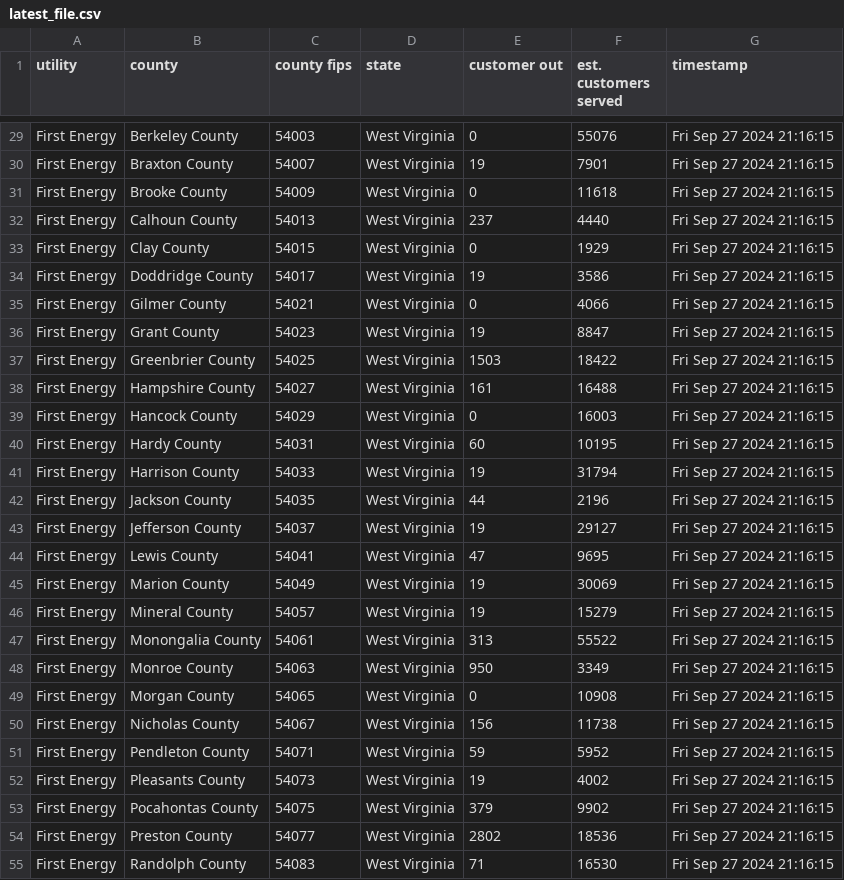
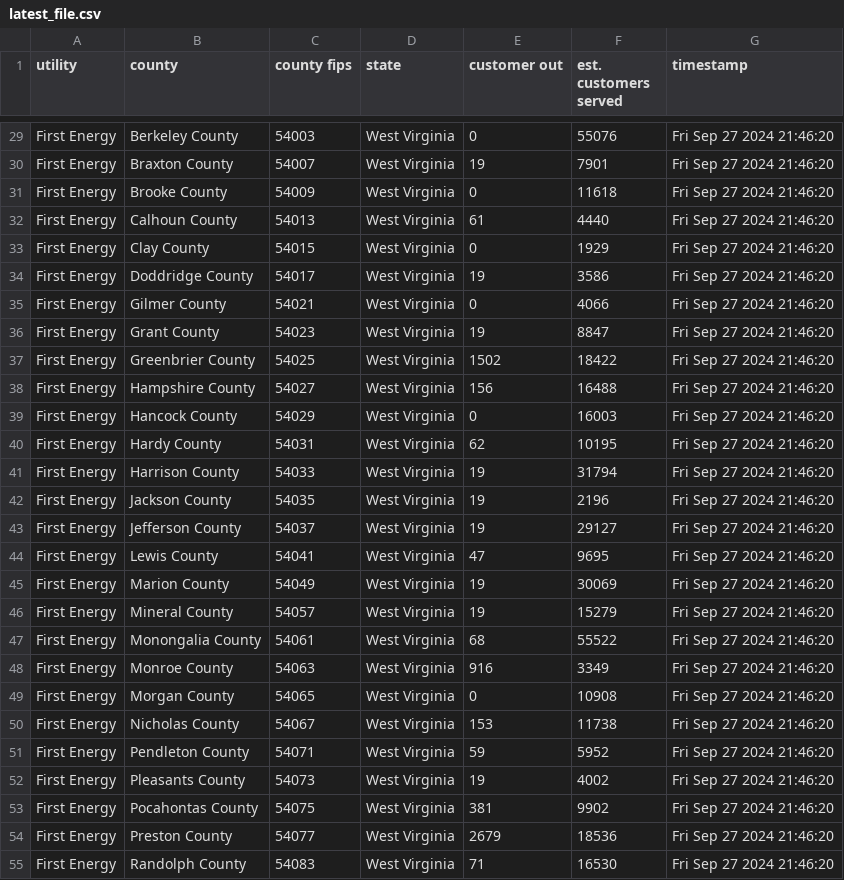
Before and after one commit to cbs-news-data-projects/power-outage-tracker, a CSV file: data/wv/latest_file.csv, drawn as a sheet; only a part is shown, gaps mark what is left out; the diff covers the shown part only.

```diff
--- a/data/wv/latest_file.csv
+++ b/data/wv/latest_file.csv
@@ -29,27 +29,27 @@ utility,county,county fips,state,customer out,est. customers served,timestamp
-"First Energy","Berkeley County","54003","West Virginia",0,55076,"Fri Sep 27 2024 21:16:15"
-"First Energy","Braxton County","54007","West Virginia",19,7901,"Fri Sep 27 2024 21:16:15"
-"First Energy","Brooke County","54009","West Virginia",0,11618,"Fri Sep 27 2024 21:16:15"
-"First Energy","Calhoun County","54013","West Virginia",237,4440,"Fri Sep 27 2024 21:16:15"
-"First Energy","Clay County","54015","West Virginia",0,1929,"Fri Sep 27 2024 21:16:15"
-"First Energy","Doddridge County","54017","West Virginia",19,3586,"Fri Sep 27 2024 21:16:15"
-"First Energy","Gilmer County","54021","West Virginia",0,4066,"Fri Sep 27 2024 21:16:15"
-"First Energy","Grant County","54023","West Virginia",19,8847,"Fri Sep 27 2024 21:16:15"
-"First Energy","Greenbrier County","54025","West Virginia",1503,18422,"Fri Sep 27 2024 21:16:15"
-"First Energy","Hampshire County","54027","West Virginia",161,16488,"Fri Sep 27 2024 21:16:15"
-"First Energy","Hancock County","54029","West Virginia",0,16003,"Fri Sep 27 2024 21:16:15"
-"First Energy","Hardy County","54031","West Virginia",60,10195,"Fri Sep 27 2024 21:16:15"
-"First Energy","Harrison County","54033","West Virginia",19,31794,"Fri Sep 27 2024 21:16:15"
-"First Energy","Jackson County","54035","West Virginia",44,2196,"Fri Sep 27 2024 21:16:15"
-"First Energy","Jefferson County","54037","West Virginia",19,29127,"Fri Sep 27 2024 21:16:15"
-"First Energy","Lewis County","54041","West Virginia",47,9695,"Fri Sep 27 2024 21:16:15"
-"First Energy","Marion County","54049","West Virginia",19,30069,"Fri Sep 27 2024 21:16:15"
-"First Energy","Mineral County","54057","West Virginia",19,15279,"Fri Sep 27 2024 21:16:15"
-"First Energy","Monongalia County","54061","West Virginia",313,55522,"Fri Sep 27 2024 21:16:15"
-"First Energy","Monroe County","54063","West Virginia",950,3349,"Fri Sep 27 2024 21:16:15"
-"First Energy","Morgan County","54065","West Virginia",0,10908,"Fri Sep 27 2024 21:16:15"
-"First Energy","Nicholas County","54067","West Virginia",156,11738,"Fri Sep 27 2024 21:16:15"
-"First Energy","Pendleton County","54071","West Virginia",59,5952,"Fri Sep 27 2024 21:16:15"
-"First Energy","Pleasants County","54073","West Virginia",19,4002,"Fri Sep 27 2024 21:16:15"
-"First Energy","Pocahontas County","54075","West Virginia",379,9902,"Fri Sep 27 2024 21:16:15"
-"First Energy","Preston County","54077","West Virginia",2802,18536,"Fri Sep 27 2024 21:16:15"
-"First Energy","Randolph County","54083","West Virginia",71,16530,"Fri Sep 27 2024 21:16:15"
+"First Energy","Berkeley County","54003","West Virginia",0,55076,"Fri Sep 27 2024 21:46:20"
+"First Energy","Braxton County","54007","West Virginia",19,7901,"Fri Sep 27 2024 21:46:20"
+"First Energy","Brooke County","54009","West Virginia",0,11618,"Fri Sep 27 2024 21:46:20"
+"First Energy","Calhoun County","54013","West Virginia",61,4440,"Fri Sep 27 2024 21:46:20"
+"First Energy","Clay County","54015","West Virginia",0,1929,"Fri Sep 27 2024 21:46:20"
+"First Energy","Doddridge County","54017","West Virginia",19,3586,"Fri Sep 27 2024 21:46:20"
+"First Energy","Gilmer County","54021","West Virginia",0,4066,"Fri Sep 27 2024 21:46:20"
+"First Energy","Grant County","54023","West Virginia",19,8847,"Fri Sep 27 2024 21:46:20"
+"First Energy","Greenbrier County","54025","West Virginia",1502,18422,"Fri Sep 27 2024 21:46:20"
+"First Energy","Hampshire County","54027","West Virginia",156,16488,"Fri Sep 27 2024 21:46:20"
+"First Energy","Hancock County","54029","West Virginia",0,16003,"Fri Sep 27 2024 21:46:20"
+"First Energy","Hardy County","54031","West Virginia",62,10195,"Fri Sep 27 2024 21:46:20"
+"First Energy","Harrison County","54033","West Virginia",19,31794,"Fri Sep 27 2024 21:46:20"
+"First Energy","Jackson County","54035","West Virginia",19,2196,"Fri Sep 27 2024 21:46:20"
+"First Energy","Jefferson County","54037","West Virginia",19,29127,"Fri Sep 27 2024 21:46:20"
+"First Energy","Lewis County","54041","West Virginia",47,9695,"Fri Sep 27 2024 21:46:20"
+"First Energy","Marion County","54049","West Virginia",19,30069,"Fri Sep 27 2024 21:46:20"
+"First Energy","Mineral County","54057","West Virginia",19,15279,"Fri Sep 27 2024 21:46:20"
+"First Energy","Monongalia County","54061","West Virginia",68,55522,"Fri Sep 27 2024 21:46:20"
+"First Energy","Monroe County","54063","West Virginia",916,3349,"Fri Sep 27 2024 21:46:20"
+"First Energy","Morgan County","54065","West Virginia",0,10908,"Fri Sep 27 2024 21:46:20"
+"First Energy","Nicholas County","54067","West Virginia",153,11738,"Fri Sep 27 2024 21:46:20"
+"First Energy","Pendleton County","54071","West Virginia",59,5952,"Fri Sep 27 2024 21:46:20"
+"First Energy","Pleasants County","54073","West Virginia",19,4002,"Fri Sep 27 2024 21:46:20"
+"First Energy","Pocahontas County","54075","West Virginia",381,9902,"Fri Sep 27 2024 21:46:20"
+"First Energy","Preston County","54077","West Virginia",2679,18536,"Fri Sep 27 2024 21:46:20"
+"First Energy","Randolph County","54083","West Virginia",71,16530,"Fri Sep 27 2024 21:46:20"
```
Also changed, not shown: 68 edited cells elsewhere in this file, data/fl/latest_file.csv, data/ga/latest_file.csv, 7 other files.
